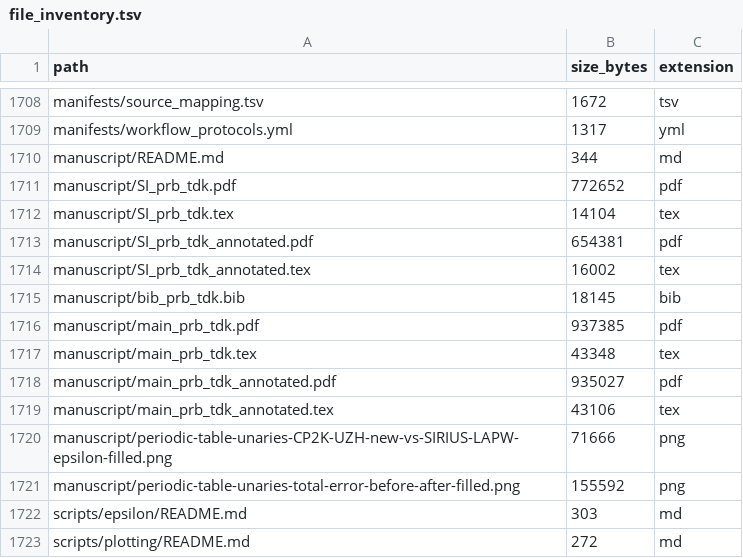
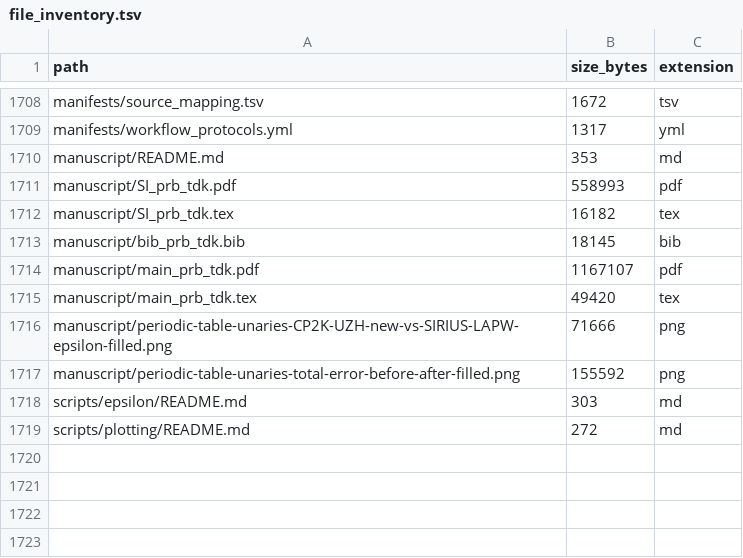
Before and after one commit to DCM-Uni-Paderborn/UZH-protocol, a TSV file: manifests/file_inventory.tsv, drawn as a sheet; only a part is shown, gaps mark what is left out.

```diff
--- a/manifests/file_inventory.tsv
+++ b/manifests/file_inventory.tsv
@@ -1709,12 +1709,8 @@ manifests/source_mapping.tsv	1672	tsv
 manifests/workflow_protocols.yml	1317	yml
-manuscript/README.md	344	md
-manuscript/SI_prb_tdk.pdf	772652	pdf
-manuscript/SI_prb_tdk.tex	14104	tex
-manuscript/SI_prb_tdk_annotated.pdf	654381	pdf
-manuscript/SI_prb_tdk_annotated.tex	16002	tex
+manuscript/README.md	353	md
+manuscript/SI_prb_tdk.pdf	558993	pdf
+manuscript/SI_prb_tdk.tex	16182	tex
 manuscript/bib_prb_tdk.bib	18145	bib
-manuscript/main_prb_tdk.pdf	937385	pdf
-manuscript/main_prb_tdk.tex	43348	tex
-manuscript/main_prb_tdk_annotated.pdf	935027	pdf
-manuscript/main_prb_tdk_annotated.tex	43106	tex
+manuscript/main_prb_tdk.pdf	1167107	pdf
+manuscript/main_prb_tdk.tex	49420	tex
 manuscript/periodic-table-unaries-CP2K-UZH-new-vs-SIRIUS-LAPW-epsilon-filled.png	71666	png
```
Also changed, not shown: manifests/file_hashes.tsv, 9 other files.
